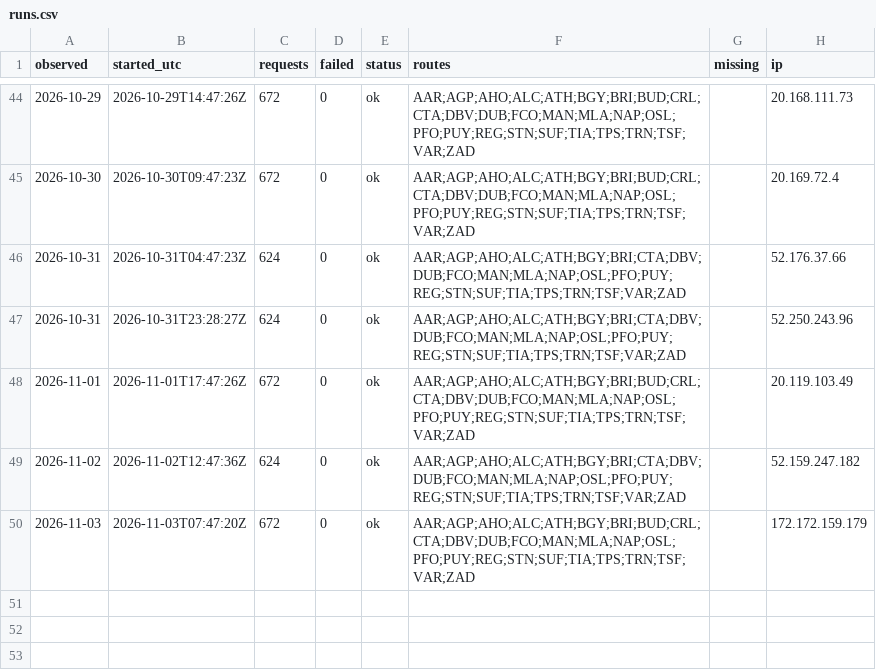
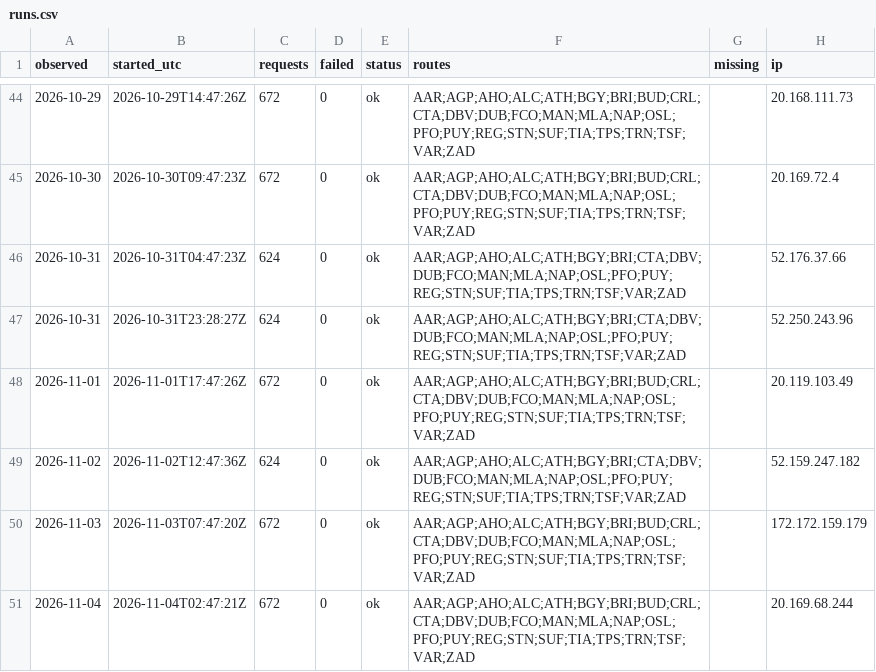
Before and after one commit to areqq/lcj-fares, a CSV file: data/KTW/runs.csv, drawn as a sheet; only a part is shown, gaps mark what is left out.

```diff
--- a/data/KTW/runs.csv
+++ b/data/KTW/runs.csv
@@ -50 +50,2 @@ observed,started_utc,requests,failed,status,routes,missing,ip
 2026-11-03,2026-11-03T07:47:20Z,672,0,ok,AAR;AGP;AHO;ALC;ATH;BGY;BRI;BUD;CRL;CTA;DBV;DUB;FCO;MAN;MLA;NAP;OSL;PFO;PUY;REG;STN;SUF;TIA;TPS;TRN;TSF;VAR;ZAD,,172.172.159.179
+2026-11-04,2026-11-04T02:47:21Z,672,0,ok,AAR;AGP;AHO;ALC;ATH;BGY;BRI;BUD;CRL;CTA;DBV;DUB;FCO;MAN;MLA;NAP;OSL;PFO;PUY;REG;STN;SUF;TIA;TPS;TRN;TSF;VAR;ZAD,,20.169.68.244
```
Also changed, not shown: 1 other file.
